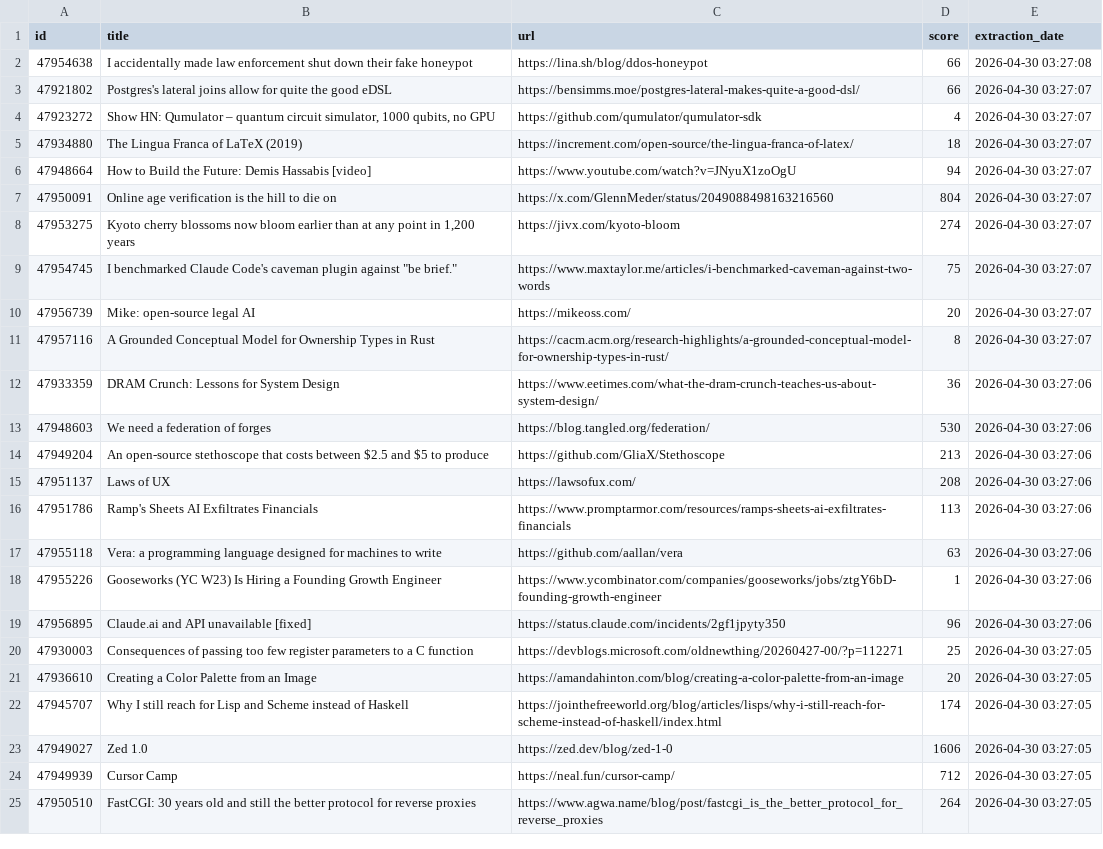
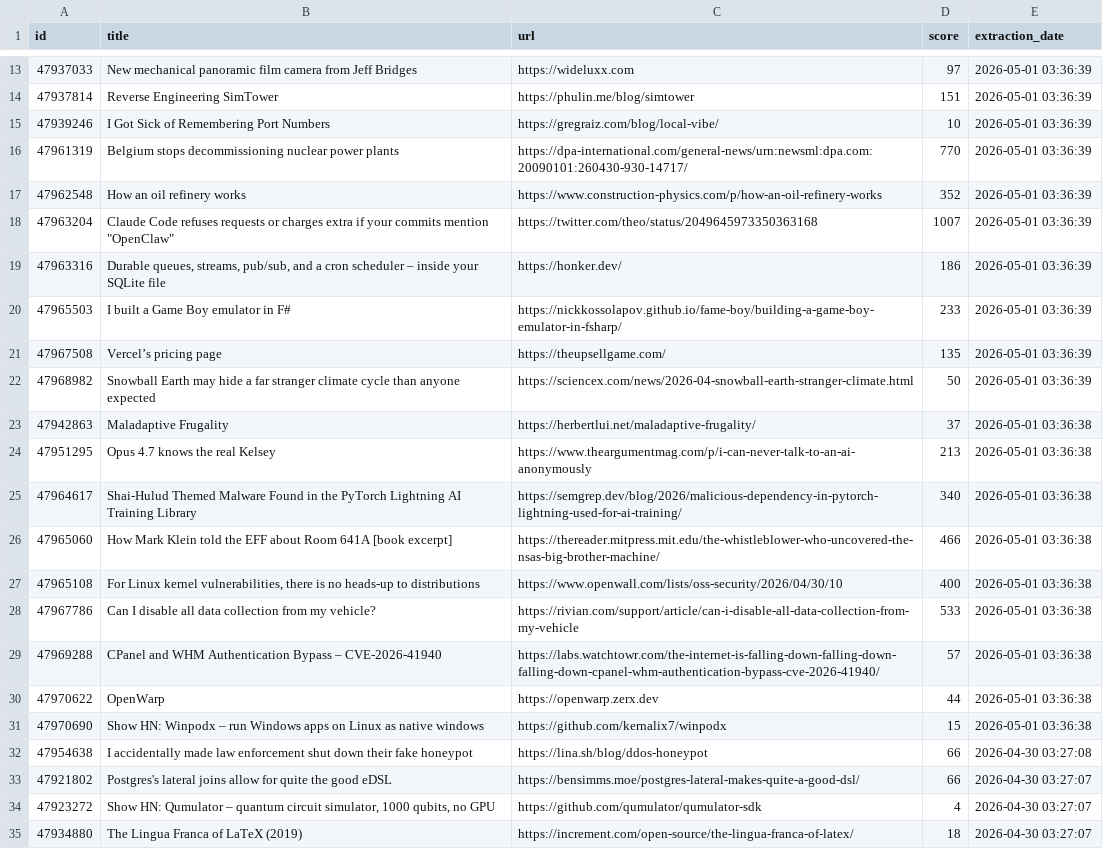
Before and after one commit to shakeel4451/cloud-automated-ETL-pipeline, a CSV file: daily_report.csv, drawn as a sheet; only a part is shown, gaps mark what is left out; the shorter side is filled out with more unchanged rows; the diff covers the shown part only.

```diff
--- a/daily_report.csv
+++ b/daily_report.csv
@@ -2 +13,20 @@ id,title,url,score,extraction_date
+47937033,New mechanical panoramic film camera from Jeff Bridges,https://wideluxx.com,97,2026-05-01 03:36:39
+47937814,Reverse Engineering SimTower,https://phulin.me/blog/simtower,151,2026-05-01 03:36:39
+47939246,I Got Sick of Remembering Port Numbers,https://gregraiz.com/blog/local-vibe/,10,2026-05-01 03:36:39
+47961319,Belgium stops decommissioning nuclear power plants,https://dpa-international.com/general-news/urn:newsml:dpa.com:20090101:260430-930-14717/,770,2026-05-01 03:36:39
+47962548,How an oil refinery works,https://www.construction-physics.com/p/how-an-oil-refinery-works,352,2026-05-01 03:36:39
+47963204,"Claude Code refuses requests or charges extra if your commits mention ""OpenClaw""",https://twitter.com/theo/status/2049645973350363168,1007,2026-05-01 03:36:39
+47963316,"Durable queues, streams, pub/sub, and a cron scheduler – inside your SQLite file",https://honker.dev/,186,2026-05-01 03:36:39
+47965503,I built a Game Boy emulator in F#,https://nickkossolapov.github.io/fame-boy/building-a-game-boy-emulator-in-fsharp/,233,2026-05-01 03:36:39
+47967508,Vercel’s pricing page,https://theupsellgame.com/,135,2026-05-01 03:36:39
+47968982,Snowball Earth may hide a far stranger climate cycle than anyone expected,https://sciencex.com/news/2026-04-snowball-earth-stranger-climate.html,50,2026-05-01 03:36:39
+47942863,Maladaptive Frugality,https://herbertlui.net/maladaptive-frugality/,37,2026-05-01 03:36:38
+47951295,Opus 4.7 knows the real Kelsey,https://www.theargumentmag.com/p/i-can-never-talk-to-an-ai-anonymously,213,2026-05-01 03:36:38
+47964617,Shai-Hulud Themed Malware Found in the PyTorch Lightning AI Training Library,https://semgrep.dev/blog/2026/malicious-dependency-in-pytorch-lightning-used-for-ai-training/,340,2026-05-01 03:36:38
+47965060,How Mark Klein told the EFF about Room 641A [book excerpt],https://thereader.mitpress.mit.edu/the-whistleblower-who-uncovered-the-nsas-big-brother-machine/,466,2026-05-01 03:36:38
+47965108,"For Linux kernel vulnerabilities, there is no heads-up to distributions",https://www.openwall.com/lists/oss-security/2026/04/30/10,400,2026-05-01 03:36:38
+47967786,Can I disable all data collection from my vehicle?,https://rivian.com/support/article/can-i-disable-all-data-collection-from-my-vehicle,533,2026-05-01 03:36:38
+47969288,CPanel and WHM Authentication Bypass – CVE-2026-41940,https://labs.watchtowr.com/the-internet-is-falling-down-falling-down-falling-down-cpanel-whm-authentication-bypass-cve-2026-41940/,57,2026-05-01 03:36:38
+47970622,OpenWarp,https://openwarp.zerx.dev,44,2026-05-01 03:36:38
+47970690,Show HN: Winpodx – run Windows apps on Linux as native windows,https://github.com/kernalix7/winpodx,15,2026-05-01 03:36:38
 47954638,I accidentally made law enforcement shut down their fake honeypot,https://lina.sh/blog/ddos-honeypot,66,2026-04-30 03:27:08
```
Also changed, not shown: 11 added rows elsewhere in this file, 1 other file.
